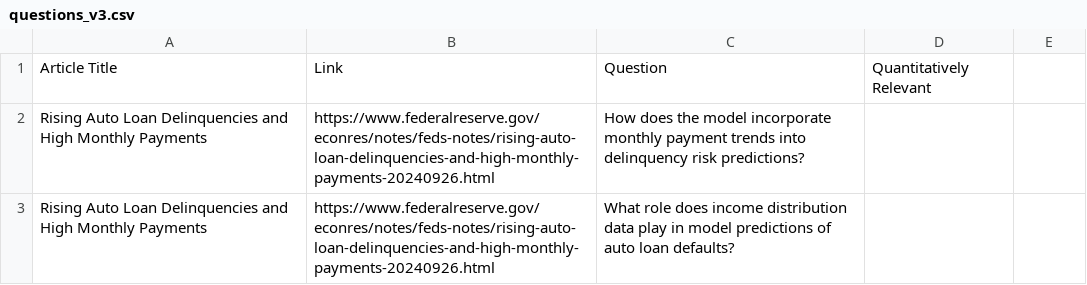
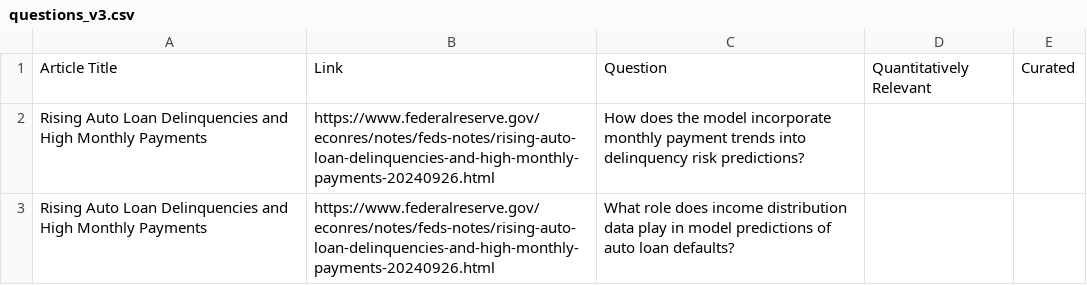
Before and after one commit to Python-Big-Data-Science-NYC/gpt_finance, a CSV file: questions_v3.csv, drawn as a sheet; only a part is shown; the diff names each change by its address in the sheet, - before the commit and + after, or states it on an @@ line.

```diff
--- a/questions_v3.csv
+++ b/questions_v3.csv
-E1: (empty)
+E1: Curated
```
Also changed, not shown: 3 other files.
